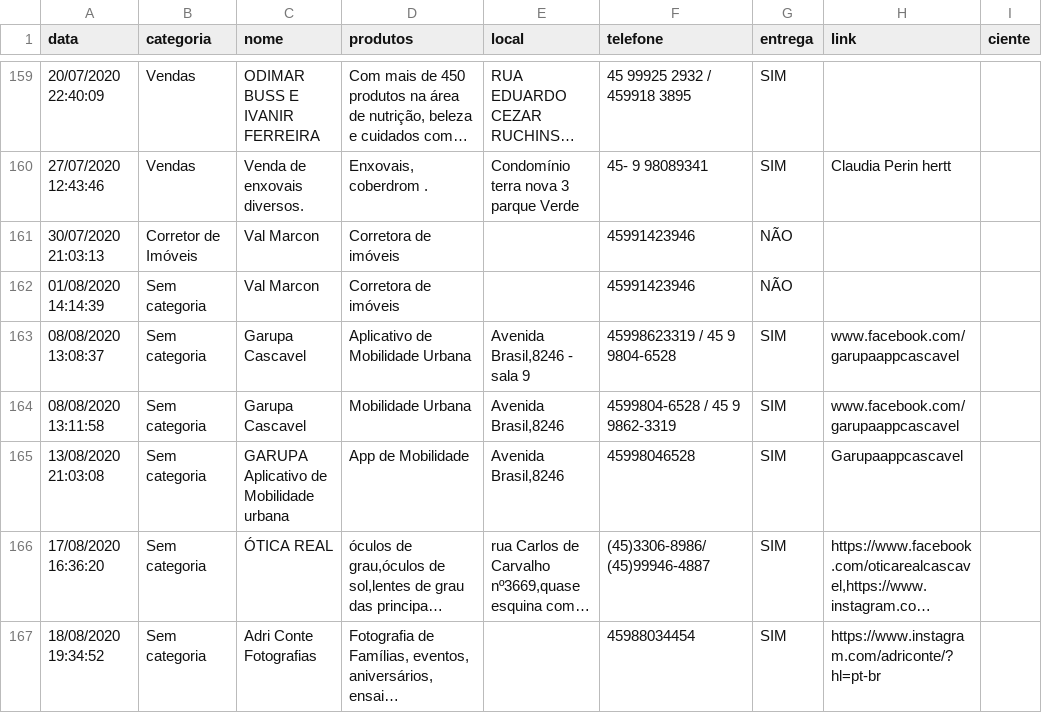
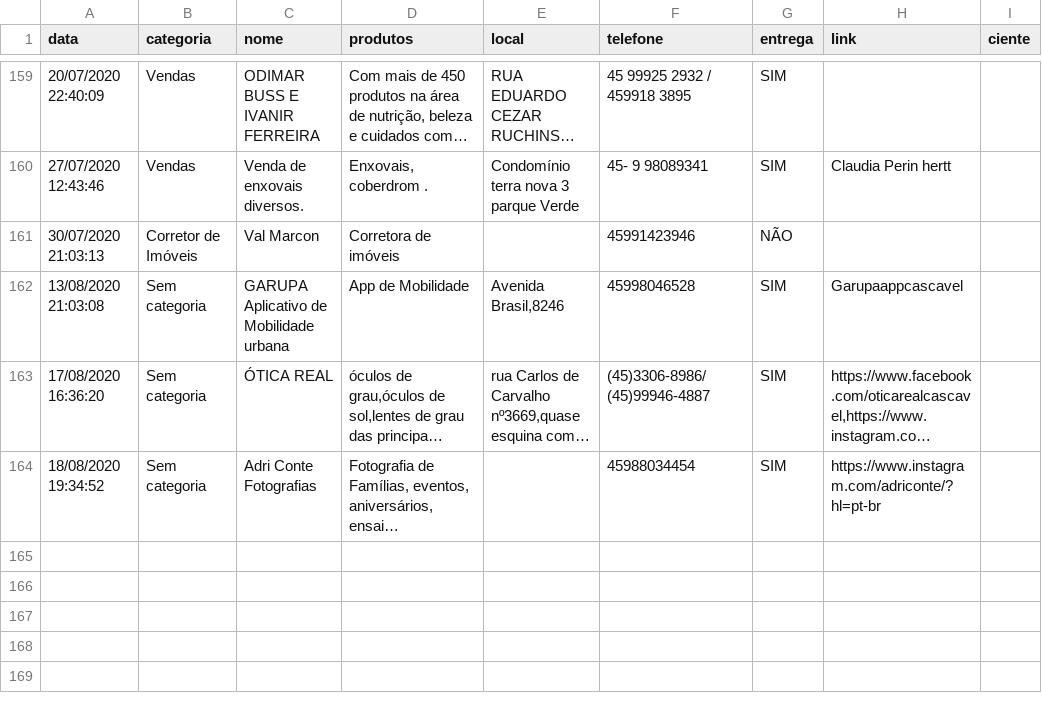
Before and after one commit to tetri/nib_negocio-solidario, a CSV file: _data/negocio-solidario.csv, drawn as a sheet; only a part is shown, gaps mark what is left out; long unchanged cells end in …; the diff names each change by its address in the sheet, - before the commit and + after, or states it on an @@ line.

```diff
--- a/_data/negocio-solidario.csv
+++ b/_data/negocio-solidario.csv
-row 162: 01/08/2020 14:14:39 | Sem categoria | Val Marcon | Corretora de imóveis |  | 45991423946 | NÃO
-row 163: 08/08/2020 13:08:37 | Sem categoria | Garupa Cascavel | Aplicativo de Mobilidade Urbana | Avenida Brasil,8246 - sala 9 | 45998623319 / 45 9 9804-6528 | SIM | www.facebook.com/garupaappcascavel
-row 164: 08/08/2020 13:11:58 | Sem categoria | Garupa Cascavel | Mobilidade Urbana | Avenida Brasil,8246 | 4599804-6528 / 45 9 9862-3319 | SIM | www.facebook.com/garupaappcascavel
```
Also changed, not shown: 3 other files.
